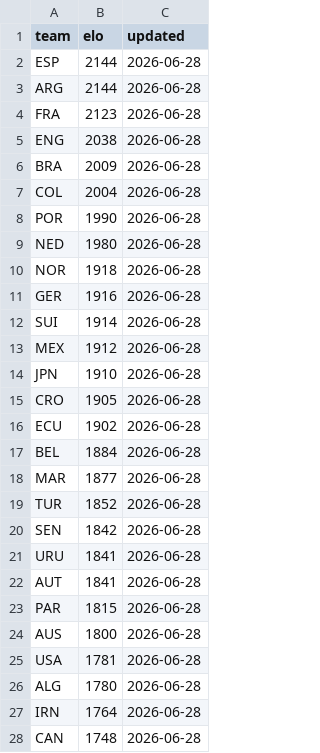
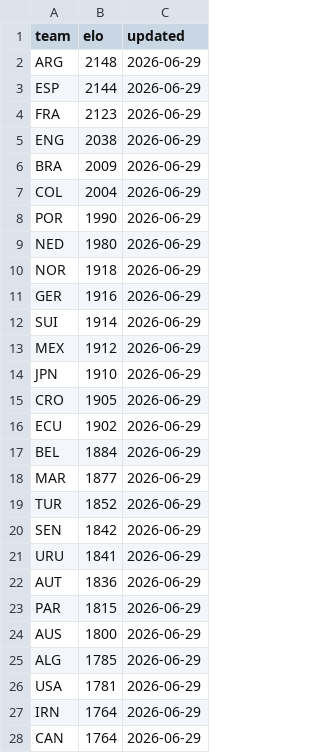
Before and after one commit to galando/world-cup-2026-predictor, a CSV file: scripts/data/elo-snapshot.csv, drawn as a sheet; only a part is shown; the diff covers the shown part only.

Commit message:
chore: update match data 2026-06-29T00:09:55Z

```diff
--- a/scripts/data/elo-snapshot.csv
+++ b/scripts/data/elo-snapshot.csv
@@ -1,28 +1,28 @@
 team,elo,updated
-ESP,2144,2026-06-28
-ARG,2144,2026-06-28
-FRA,2123,2026-06-28
-ENG,2038,2026-06-28
-BRA,2009,2026-06-28
-COL,2004,2026-06-28
-POR,1990,2026-06-28
-NED,1980,2026-06-28
-NOR,1918,2026-06-28
-GER,1916,2026-06-28
-SUI,1914,2026-06-28
-MEX,1912,2026-06-28
-JPN,1910,2026-06-28
-CRO,1905,2026-06-28
-ECU,1902,2026-06-28
-BEL,1884,2026-06-28
-MAR,1877,2026-06-28
-TUR,1852,2026-06-28
-SEN,1842,2026-06-28
-URU,1841,2026-06-28
-AUT,1841,2026-06-28
-PAR,1815,2026-06-28
-AUS,1800,2026-06-28
-USA,1781,2026-06-28
-ALG,1780,2026-06-28
-IRN,1764,2026-06-28
-CAN,1748,2026-06-28
+ARG,2148,2026-06-29
+ESP,2144,2026-06-29
+FRA,2123,2026-06-29
+ENG,2038,2026-06-29
+BRA,2009,2026-06-29
+COL,2004,2026-06-29
+POR,1990,2026-06-29
+NED,1980,2026-06-29
+NOR,1918,2026-06-29
+GER,1916,2026-06-29
+SUI,1914,2026-06-29
+MEX,1912,2026-06-29
+JPN,1910,2026-06-29
+CRO,1905,2026-06-29
+ECU,1902,2026-06-29
+BEL,1884,2026-06-29
+MAR,1877,2026-06-29
+TUR,1852,2026-06-29
+SEN,1842,2026-06-29
+URU,1841,2026-06-29
+AUT,1836,2026-06-29
+PAR,1815,2026-06-29
+AUS,1800,2026-06-29
+ALG,1785,2026-06-29
+USA,1781,2026-06-29
+IRN,1764,2026-06-29
+CAN,1764,2026-06-29
```
Also changed, not shown: 2 added rows, 2 removed rows and 19 edited cells elsewhere in this file.
